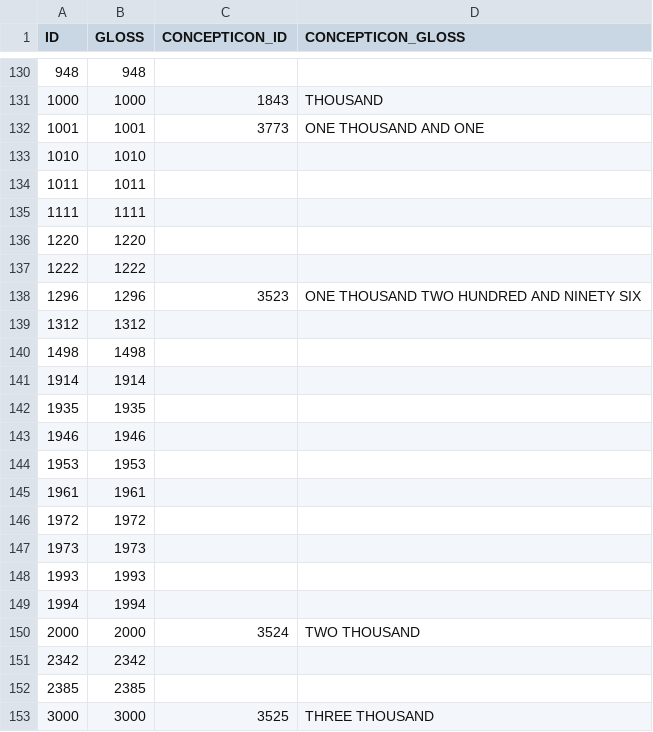
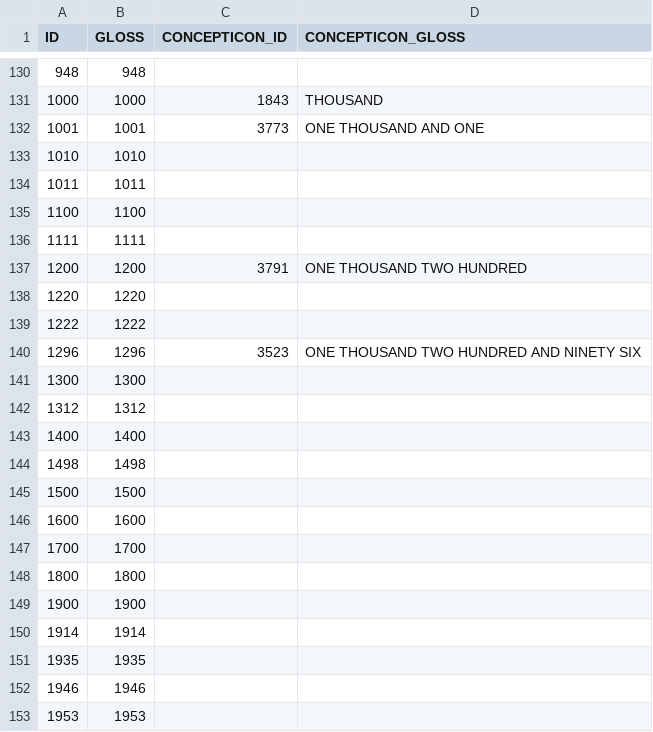
Before and after one commit to numeralbank/barlowpacific, a CSV file: etc/concepts.csv, drawn as a sheet; only a part is shown, gaps mark what is left out; the shorter side is filled out with more unchanged rows; the diff names each change by its address in the sheet, - before the commit and + after, or states it on an @@ line.

Commit message:
Added concepts 1100, 1200, 1300, 1400, 1500, 1600, 1700, 1900

```diff
--- a/etc/concepts.csv
+++ b/etc/concepts.csv
+row 135: 1100 | 1100
+row 137: 1200 | 1200 | 3791 | ONE THOUSAND TWO HUNDRED
+row 141: 1300 | 1300
+row 143: 1400 | 1400
+row 145: 1500 | 1500
+row 146: 1600 | 1600
+row 147: 1700 | 1700
+row 148: 1800 | 1800
+row 149: 1900 | 1900
```
